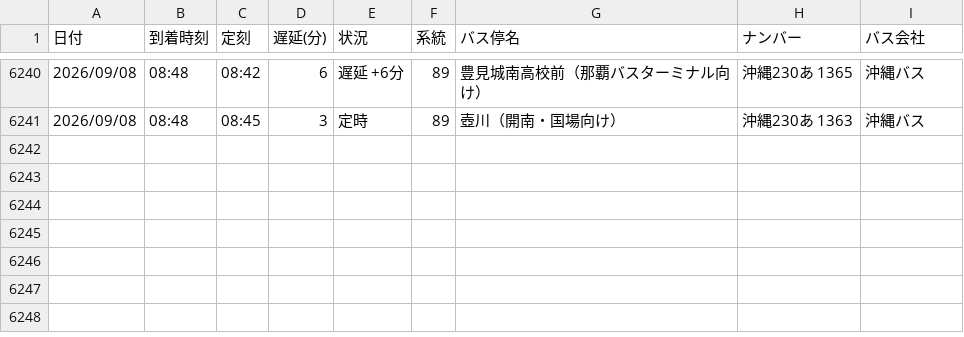
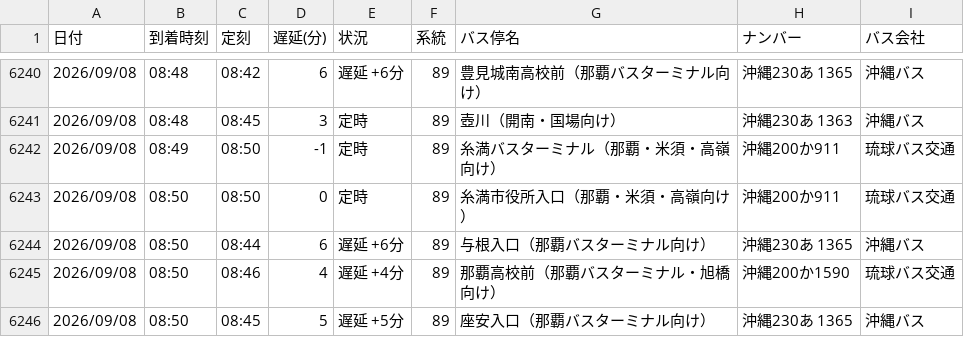
Before and after one commit to uy819/bus-analysis, a CSV file: bus_arrival_log.csv, drawn as a sheet; only a part is shown, gaps mark what is left out; the diff names each change by its address in the sheet, - before the commit and + after, or states it on an @@ line.

```diff
--- a/bus_arrival_log.csv
+++ b/bus_arrival_log.csv
+row 6242: 2026/09/08 | 08:49 | 08:50 | -1 | 定時 | 89 | 糸満バスターミナル（那覇・米須・高嶺向け） | 沖縄200か911 | 琉球バス交通
+row 6243: 2026/09/08 | 08:50 | 08:50 | 0 | 定時 | 89 | 糸満市役所入口（那覇・米須・高嶺向け） | 沖縄200か911 | 琉球バス交通
+row 6244: 2026/09/08 | 08:50 | 08:44 | 6 | 遅延 +6分 | 89 | 与根入口（那覇バスターミナル向け） | 沖縄230あ 1365 | 沖縄バス
+row 6245: 2026/09/08 | 08:50 | 08:46 | 4 | 遅延 +4分 | 89 | 那覇高校前（那覇バスターミナル・旭橋向け） | 沖縄200か1590 | 琉球バス交通
+row 6246: 2026/09/08 | 08:50 | 08:45 | 5 | 遅延 +5分 | 89 | 座安入口（那覇バスターミナル向け） | 沖縄230あ 1365 | 沖縄バス
```
Also changed, not shown: 1 other file.
